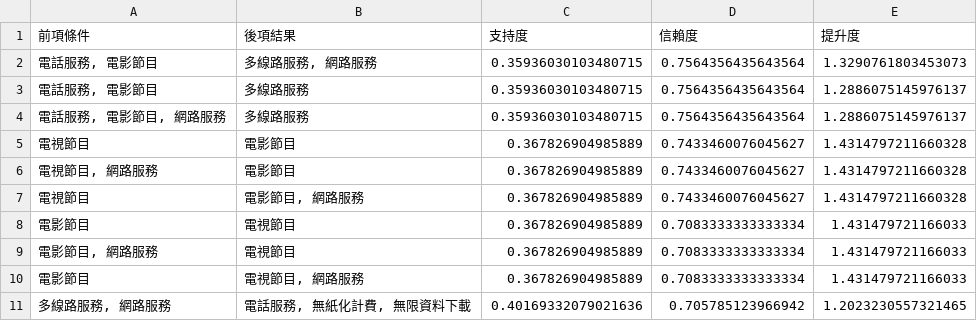
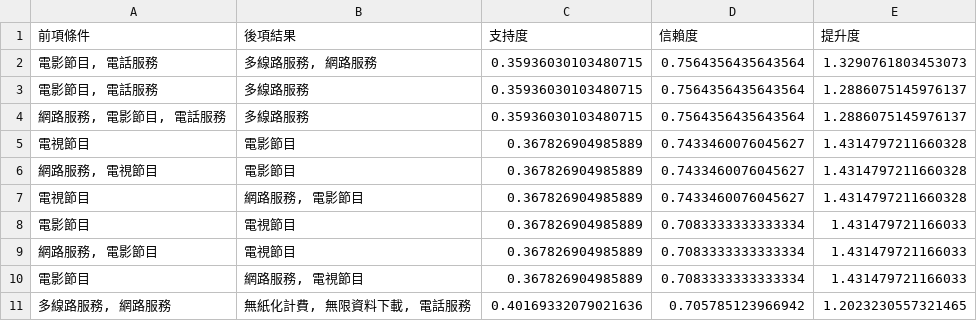
Before and after one commit to YuZhang-Chen/114-1_BData_final_project, a CSV file: 06/age_group_老_rules.csv, drawn as a sheet.

```diff
--- a/06/age_group_老_rules.csv
+++ b/06/age_group_老_rules.csv
@@ -1,11 +1,11 @@
 前項條件,後項結果,支持度,信賴度,提升度
-"電話服務, 電影節目","多線路服務, 網路服務",0.35936030103480715,0.7564356435643564,1.3290761803453073
-"電話服務, 電影節目",多線路服務,0.35936030103480715,0.7564356435643564,1.2886075145976137
-"電話服務, 電影節目, 網路服務",多線路服務,0.35936030103480715,0.7564356435643564,1.2886075145976137
+"電影節目, 電話服務","多線路服務, 網路服務",0.35936030103480715,0.7564356435643564,1.3290761803453073
+"電影節目, 電話服務",多線路服務,0.35936030103480715,0.7564356435643564,1.2886075145976137
+"網路服務, 電影節目, 電話服務",多線路服務,0.35936030103480715,0.7564356435643564,1.2886075145976137
 電視節目,電影節目,0.367826904985889,0.7433460076045627,1.4314797211660328
-"電視節目, 網路服務",電影節目,0.367826904985889,0.7433460076045627,1.4314797211660328
-電視節目,"電影節目, 網路服務",0.367826904985889,0.7433460076045627,1.4314797211660328
+"網路服務, 電視節目",電影節目,0.367826904985889,0.7433460076045627,1.4314797211660328
+電視節目,"網路服務, 電影節目",0.367826904985889,0.7433460076045627,1.4314797211660328
 電影節目,電視節目,0.367826904985889,0.7083333333333334,1.431479721166033
-"電影節目, 網路服務",電視節目,0.367826904985889,0.7083333333333334,1.431479721166033
-電影節目,"電視節目, 網路服務",0.367826904985889,0.7083333333333334,1.431479721166033
-"多線路服務, 網路服務","電話服務, 無紙化計費, 無限資料下載",0.40169332079021636,0.705785123966942,1.2023230557321465
+"網路服務, 電影節目",電視節目,0.367826904985889,0.7083333333333334,1.431479721166033
+電影節目,"網路服務, 電視節目",0.367826904985889,0.7083333333333334,1.431479721166033
+"多線路服務, 網路服務","無紙化計費, 無限資料下載, 電話服務",0.40169332079021636,0.705785123966942,1.2023230557321465
```
Also changed, not shown: 06/age_group_中_rules.csv, 06/age_group_青_rules.csv, 1 other file.
